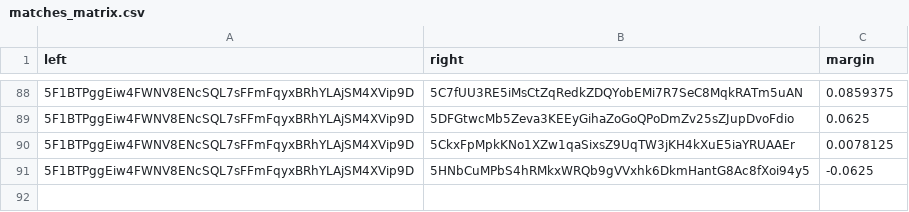
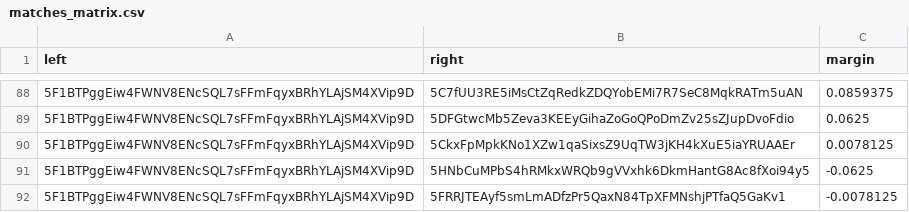
Before and after one commit to 404-Repo/404-competition-2, a CSV file: rounds/58/matches_matrix.csv, drawn as a sheet; only a part is shown, gaps mark what is left out; the diff names each change by its address in the sheet, - before the commit and + after, or states it on an @@ line.

Commit message:
Update matches matrix for round 58

```diff
--- a/rounds/58/matches_matrix.csv
+++ b/rounds/58/matches_matrix.csv
+row 92: 5F1BTPggEiw4FWNV8ENcSQL7sFFmFqyxBRhYLAjSM4XVip9D | 5FRRJTEAyf5smLmADfzPr5QaxN84TpXFMNshjPTfaQ5GaKv1 | -0.0078125
```
